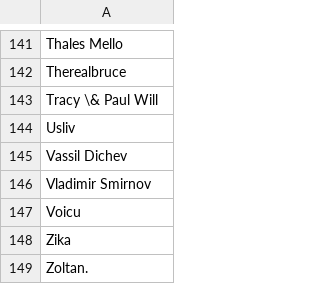
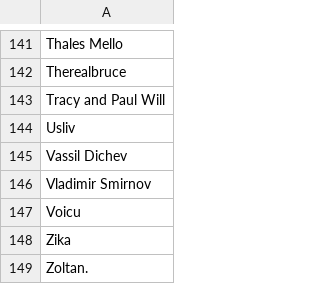
Before and after one commit to hendricius/the-sourdough-framework, a CSV file: book/supporters.csv, drawn as a sheet; only a part is shown, gaps mark what is left out.

Commit message:
Get rid of ampersand in supporter.csv
htlatex apparently not super fan of it even if escaped

```diff
--- a/book/supporters.csv
+++ b/book/supporters.csv
@@ -142,3 +142,3 @@ Thales Mello,
 Therealbruce,
-Tracy \& Paul Will,
+Tracy and Paul Will,
 Usliv,
```
